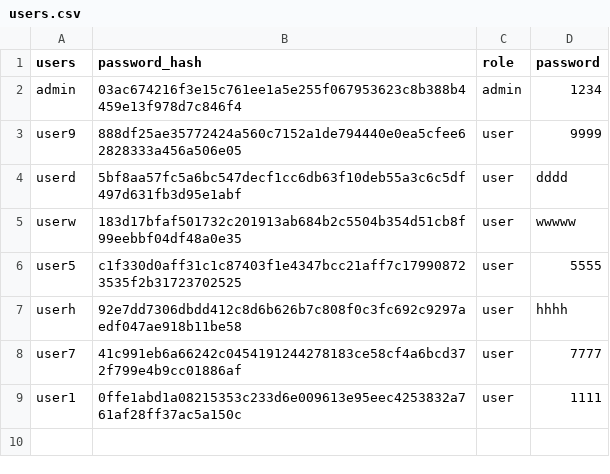
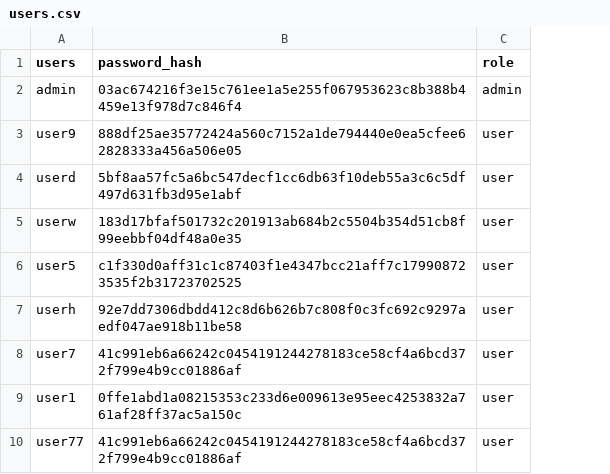
Before and after one commit to Strannik73/Fastapi, a CSV file: users.csv, drawn as a sheet; removed rows and columns are numbered as before the commit, all else as after; the diff names each change by its address in the sheet, - before the commit and + after, or states it on an @@ line.

```diff
--- a/users.csv
+++ b/users.csv
-column D (password), rows 2-9: 1234 | 9999 | dddd | wwwww | 5555 | hhhh | 7777 | 1111
+row 10: user77 | 41c991eb6a66242c0454191244278183ce58cf4a6bcd372f799e4b9cc01886af | user
```
Also changed, not shown: log.csv, 3 other files.
